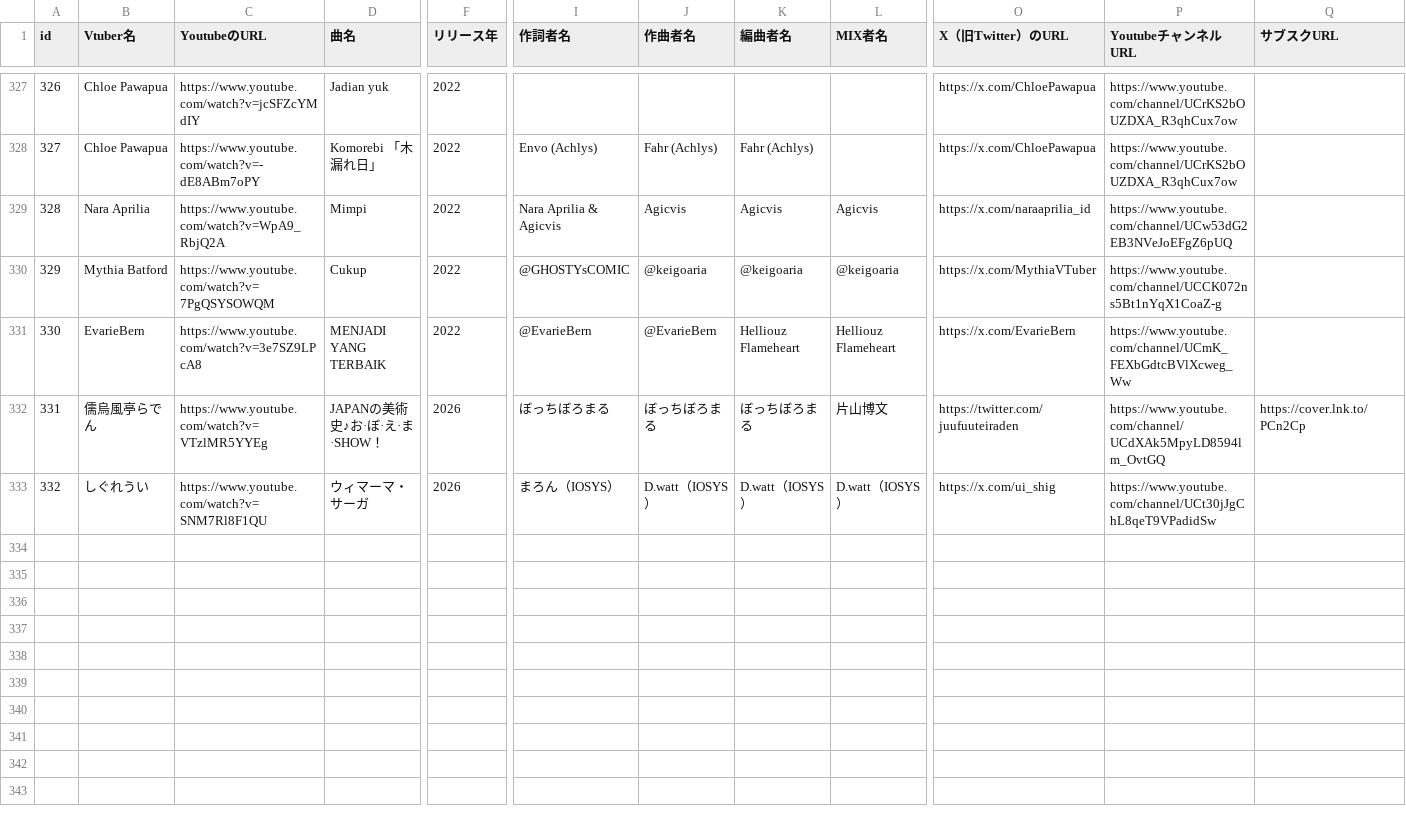
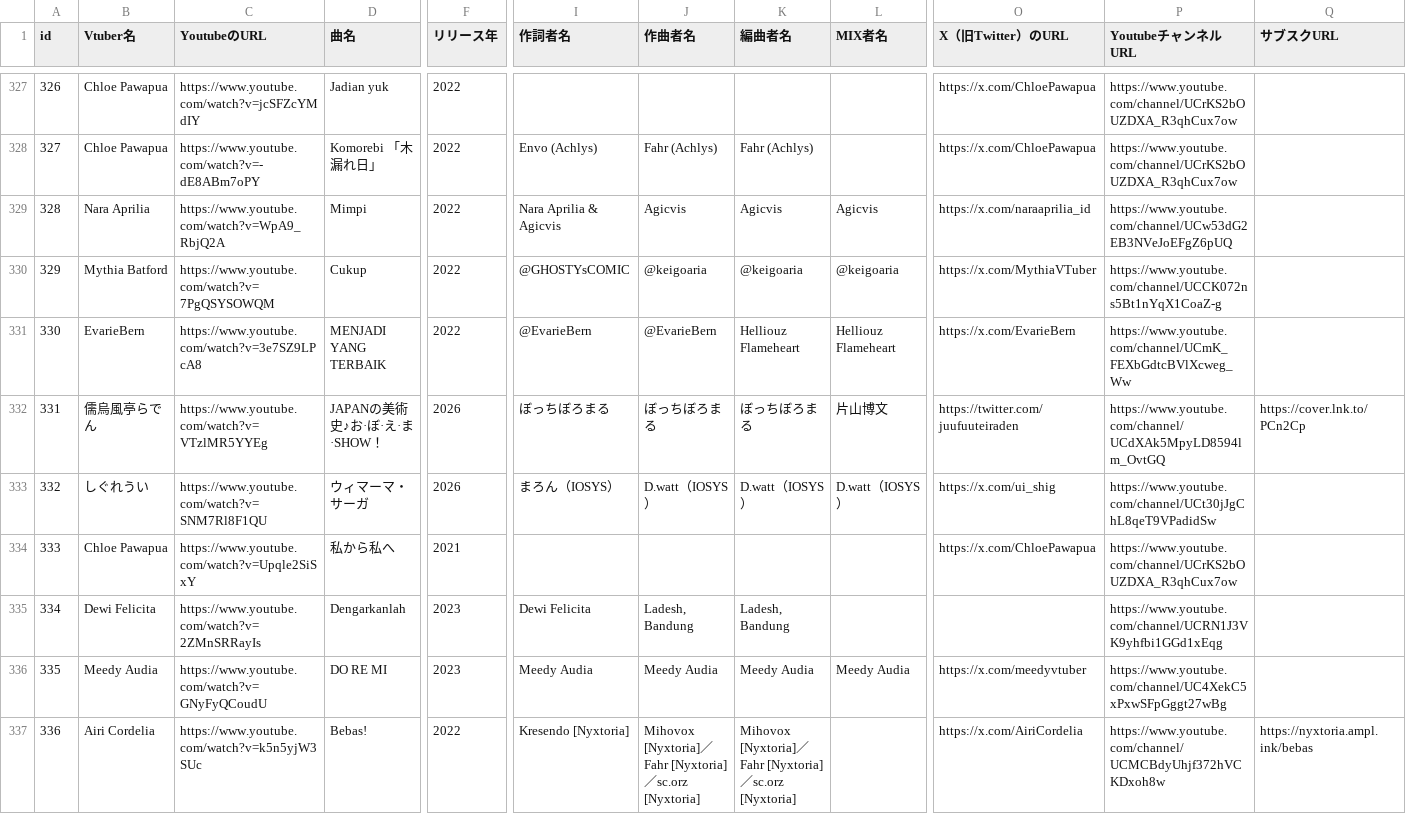
Before and after one commit to take8jp/vosl, a CSV file: csv/VOSL.csv, drawn as a sheet; only a part is shown, gaps mark what is left out; rows hold the shown columns only; the diff names each change by its address in the sheet, - before the commit and + after, or states it on an @@ line.

Commit message:
csv更新

```diff
--- a/csv/VOSL.csv
+++ b/csv/VOSL.csv
+row 334: 333 | Chloe Pawapua | https://www.youtube.com/watch?v=Upqle2SiSxY | 私から私へ | 2021 |  |  |  |  | https://x.com/ChloePawapua | https://www.youtube.com/channel/UCrKS2bOUZDXA_R3qhCux7ow
+row 335: 334 | Dewi Felicita | https://www.youtube.com/watch?v=2ZMnSRRayIs | Dengarkanlah | 2023 | Dewi Felicita | Ladesh, Bandung | Ladesh, Bandung |  |  | https://www.youtube.com/channel/UCRN1J3VK9yhfbi1GGd1xEqg
+row 336: 335 | Meedy Audia | https://www.youtube.com/watch?v=GNyFyQCoudU | DO RE MI | 2023 | Meedy Audia | Meedy Audia | Meedy Audia | Meedy Audia | https://x.com/meedyvtuber | https://www.youtube.com/channel/UC4XekC5xPxwSFpGggt27wBg
+row 337: 336 | Airi Cordelia | https://www.youtube.com/watch?v=k5n5yjW3SUc | Bebas! | 2022 | Kresendo [Nyxtoria] | Mihovox [Nyxtoria]／Fahr [Nyxtoria]／sc.orz [Nyxtoria] | Mihovox [Nyxtoria]／Fahr [Nyxtoria]／sc.orz [Nyxtoria] |  | https://x.com/AiriCordelia | https://www.youtube.com/channel/UCMCBdyUhjf372hVCKDxoh8w | https://nyxtoria.ampl.ink/bebas
```
